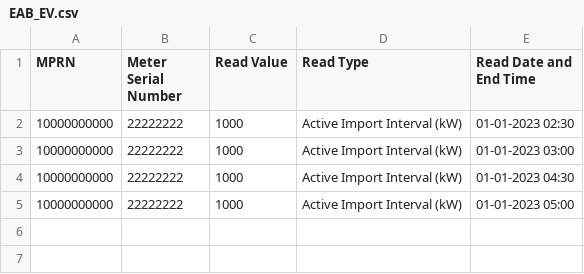
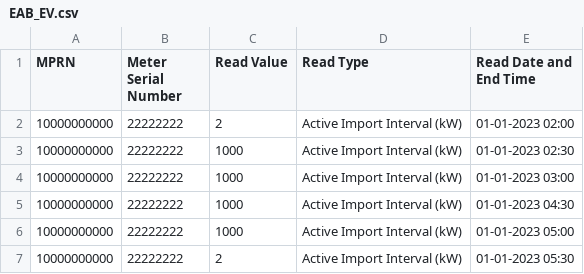
Before and after one commit to damosullivan/smart-electricity-calculator, a CSV file: public/EAB_EV.csv, drawn as a sheet; the diff names each change by its address in the sheet, - before the commit and + after, or states it on an @@ line.

```diff
--- a/public/EAB_EV.csv
+++ b/public/EAB_EV.csv
+row 2: 10000000000 | 22222222 | 2 | Active Import Interval (kW) | 01-01-2023 02:00
+row 7: 10000000000 | 22222222 | 2 | Active Import Interval (kW) | 01-01-2023 05:30
```
Also changed, not shown: public/EAB_DAY.csv, public/EAB_NIGHT.csv, 1 other file.
